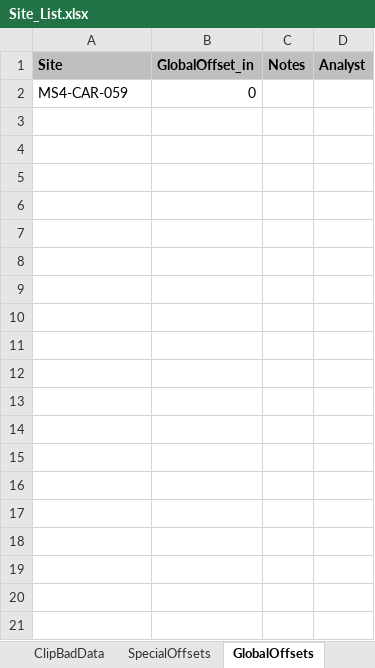
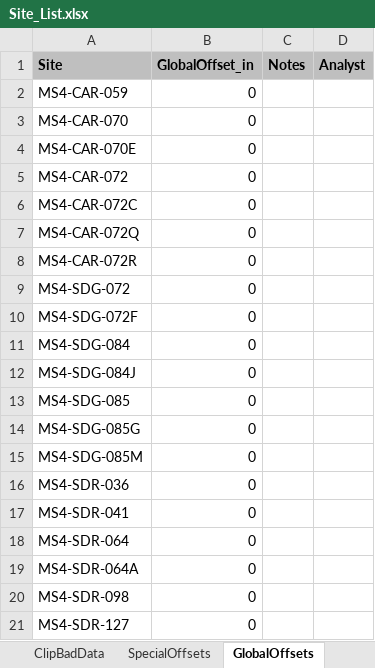
Before and after one commit to 5025-Main/2021_County_LowFlow, an Excel workbook: PowerBI/Site_List.xlsx, sheet GlobalOffsets, drawn as a sheet; only a part is shown; values as stored, in another font and other column widths than the file's, no borders; the diff covers the shown part only; the diff names each change by its address in the sheet, - before the commit and + after, or states it on an @@ line.

```diff
--- a/PowerBI/Site_List.xlsx (sheet GlobalOffsets)
+++ b/PowerBI/Site_List.xlsx (sheet GlobalOffsets)
+row 3: MS4-CAR-070 | 0
+row 4: MS4-CAR-070E | 0
+row 5: MS4-CAR-072 | 0
+row 6: MS4-CAR-072C | 0
+row 7: MS4-CAR-072Q | 0
+row 8: MS4-CAR-072R | 0
+row 9: MS4-SDG-072 | 0
+row 10: MS4-SDG-072F | 0
+row 11: MS4-SDG-084 | 0
+row 12: MS4-SDG-084J | 0
+row 13: MS4-SDG-085 | 0
+row 14: MS4-SDG-085G | 0
+row 15: MS4-SDG-085M | 0
+row 16: MS4-SDR-036 | 0
+row 17: MS4-SDR-041 | 0
+row 18: MS4-SDR-064 | 0
+row 19: MS4-SDR-064A | 0
+row 20: MS4-SDR-098 | 0
+row 21: MS4-SDR-127 | 0
```
Also changed, not shown: 12 added rows elsewhere in this sheet, sheet SpecialOffsets, sheet ClipBadData, sheet Site_List, other sheet tabs, 44 other files.
